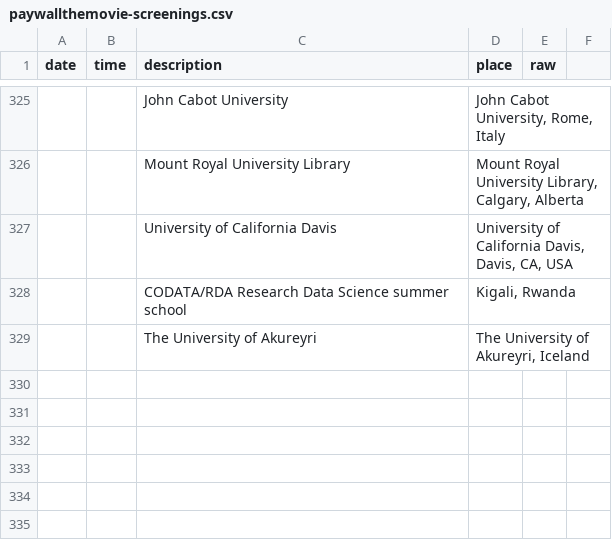
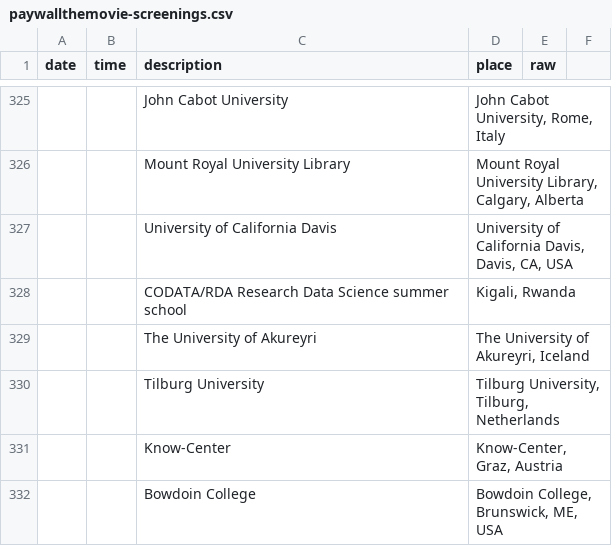
Before and after one commit to paywallthemovie/map, a CSV file: data/paywallthemovie-screenings.csv, drawn as a sheet; only a part is shown, gaps mark what is left out; the diff names each change by its address in the sheet, - before the commit and + after, or states it on an @@ line.

Commit message:
add screenings

```diff
--- a/data/paywallthemovie-screenings.csv
+++ b/data/paywallthemovie-screenings.csv
+row 330:  |  | Tilburg University | Tilburg University, Tilburg, Netherlands
+row 331:  |  | Know-Center | Know-Center, Graz, Austria
+row 332:  |  | Bowdoin College | Bowdoin College, Brunswick, ME, USA
```
Also changed, not shown: 2 other files.
